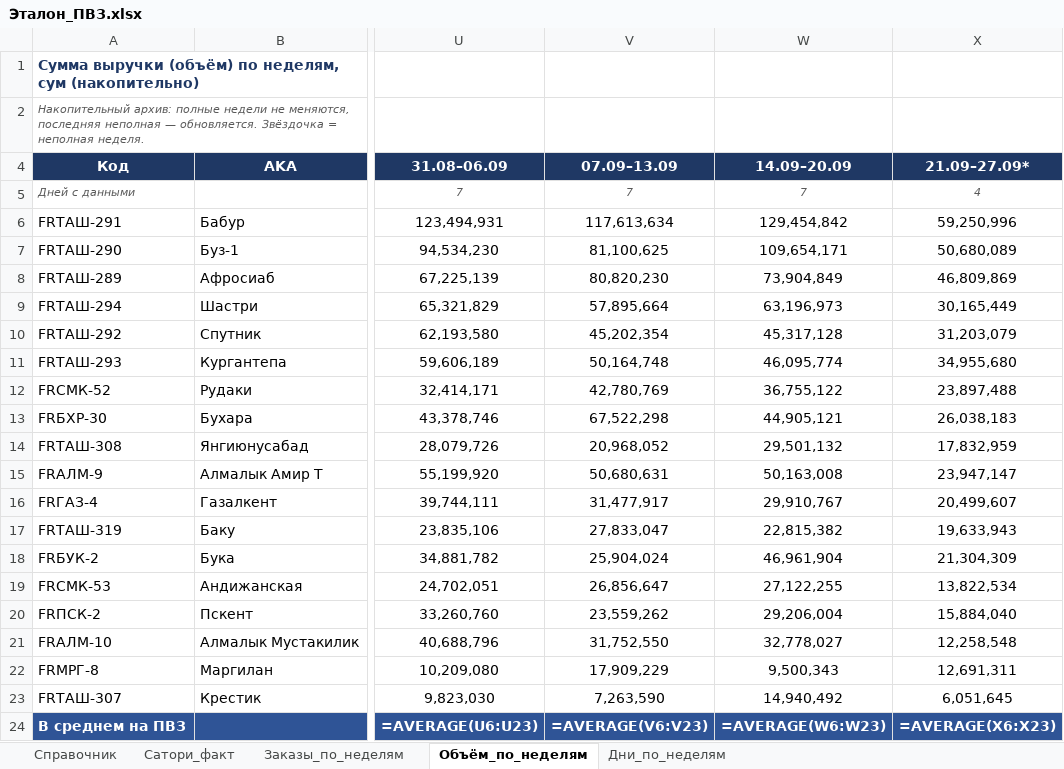
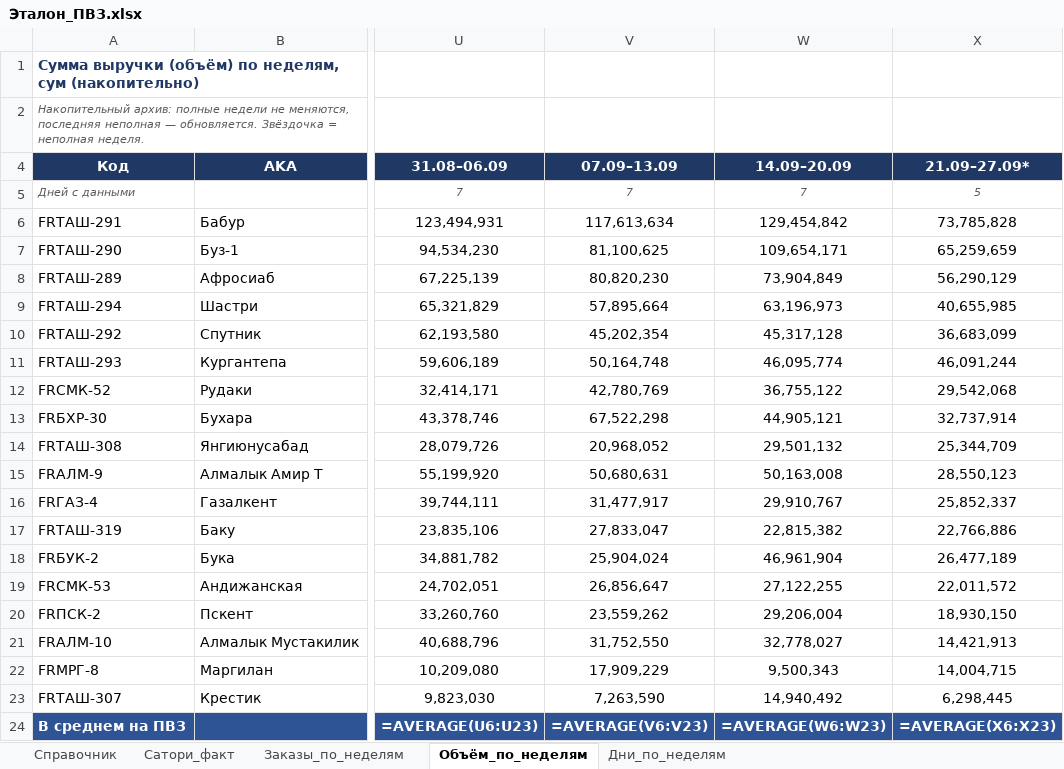
Before and after one commit to MyDarling1/Project-X, an Excel workbook: Эталон_ПВЗ.xlsx, sheet Объём_по_неделям, drawn as a sheet; only a part is shown, gaps mark what is left out; values as stored, in another font and other column widths than the file's, no borders; formulas without a stored value are shown as written; the diff names each change by its address in the sheet, - before the commit and + after, or states it on an @@ line.

```diff
--- a/Эталон_ПВЗ.xlsx (sheet Объём_по_неделям)
+++ b/Эталон_ПВЗ.xlsx (sheet Объём_по_неделям)
-X5 (21.09–27.09*): 4
+X5 (21.09–27.09*): 5
-X6 (21.09–27.09*): 59,250,996
+X6 (21.09–27.09*): 73,785,828
-X7 (21.09–27.09*): 50,680,089
+X7 (21.09–27.09*): 65,259,659
-X8 (21.09–27.09*): 46,809,869
+X8 (21.09–27.09*): 56,290,129
-X9 (21.09–27.09*): 30,165,449
+X9 (21.09–27.09*): 40,655,985
-X10 (21.09–27.09*): 31,203,079
+X10 (21.09–27.09*): 36,683,099
-X11 (21.09–27.09*): 34,955,680
+X11 (21.09–27.09*): 46,091,244
-X12 (21.09–27.09*): 23,897,488
+X12 (21.09–27.09*): 29,542,068
-X13 (21.09–27.09*): 26,038,183
+X13 (21.09–27.09*): 32,737,914
-X14 (21.09–27.09*): 17,832,959
+X14 (21.09–27.09*): 25,344,709
-X15 (21.09–27.09*): 23,947,147
+X15 (21.09–27.09*): 28,550,123
-X16 (21.09–27.09*): 20,499,607
+X16 (21.09–27.09*): 25,852,337
-X17 (21.09–27.09*): 19,633,943
+X17 (21.09–27.09*): 22,766,886
-X18 (21.09–27.09*): 21,304,309
+X18 (21.09–27.09*): 26,477,189
-X19 (21.09–27.09*): 13,822,534
+X19 (21.09–27.09*): 22,011,572
-X20 (21.09–27.09*): 15,884,040
+X20 (21.09–27.09*): 18,930,150
-X21 (21.09–27.09*): 12,258,548
+X21 (21.09–27.09*): 14,421,913
-X22 (21.09–27.09*): 12,691,311
+X22 (21.09–27.09*): 14,004,715
-X23 (21.09–27.09*): 6,051,645
+X23 (21.09–27.09*): 6,298,445
```
Also changed, not shown: sheet Дни_по_неделям, sheet Заказы_по_неделям, 1 other file.
